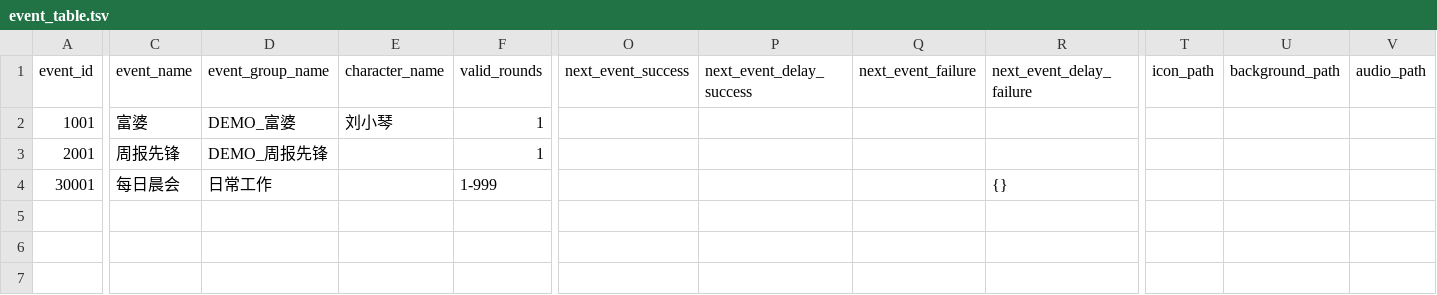
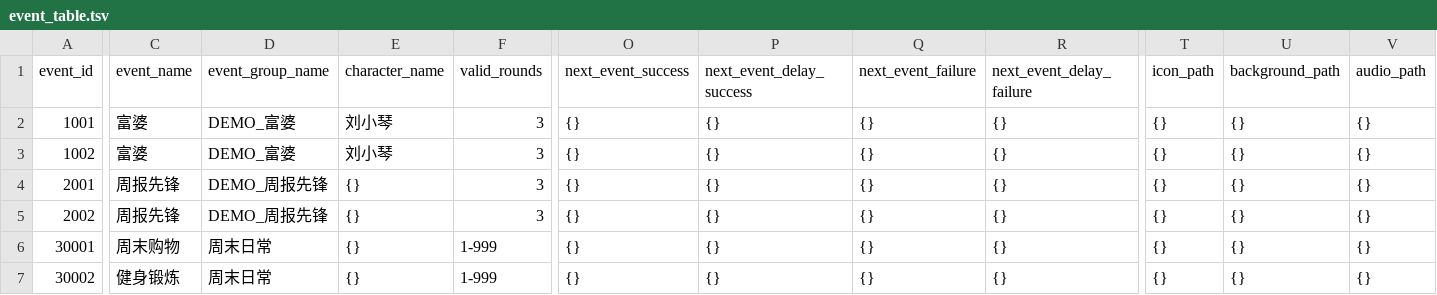
Before and after one commit to UNknownKnow-bi/Game_production, a TSV file: data/events/event_table.tsv, drawn as a sheet; only a part is shown, gaps mark what is left out; addresses are those after the commit; rows hold the shown columns only; the diff covers the shown part only; the diff names each change by its address in the sheet, - before the commit and + after, or states it on an @@ line.

```diff
--- a/data/events/event_table.tsv
+++ b/data/events/event_table.tsv
-F2 (valid_rounds): 1
+F2 (valid_rounds): 3
-O2 (next_event_success): (empty)
+O2 (next_event_success): {}
-P2 (next_event_delay_success): (empty)
+P2 (next_event_delay_success): {}
-Q2 (next_event_failure): (empty)
+Q2 (next_event_failure): {}
-R2 (next_event_delay_failure): (empty)
+R2 (next_event_delay_failure): {}
-T2 (icon_path): (empty)
+T2 (icon_path): {}
-U2 (background_path): (empty)
+U2 (background_path): {}
-V2 (audio_path): (empty)
+V2 (audio_path): {}
+row 3: 1002 | 富婆 | DEMO_富婆 | 刘小琴 | 3 | {} | {} | {} | {} | {} | {} | {}
-E4 (character_name): (empty)
+E4 (character_name): {}
-F4 (valid_rounds): 1
+F4 (valid_rounds): 3
-O4 (next_event_success): (empty)
+O4 (next_event_success): {}
-P4 (next_event_delay_success): (empty)
+P4 (next_event_delay_success): {}
-Q4 (next_event_failure): (empty)
+Q4 (next_event_failure): {}
-R4 (next_event_delay_failure): (empty)
+R4 (next_event_delay_failure): {}
-T4 (icon_path): (empty)
+T4 (icon_path): {}
-U4 (background_path): (empty)
+U4 (background_path): {}
-V4 (audio_path): (empty)
+V4 (audio_path): {}
+row 5: 2002 | 周报先锋 | DEMO_周报先锋 | {} | 3 | {} | {} | {} | {} | {} | {} | {}
-C6 (event_name): 每日晨会
+C6 (event_name): 周末购物
-D6 (event_group_name): 日常工作
+D6 (event_group_name): 周末日常
-E6 (character_name): (empty)
+E6 (character_name): {}
-O6 (next_event_success): (empty)
+O6 (next_event_success): {}
-P6 (next_event_delay_success): (empty)
+P6 (next_event_delay_success): {}
-Q6 (next_event_failure): (empty)
+Q6 (next_event_failure): {}
-T6 (icon_path): (empty)
+T6 (icon_path): {}
-U6 (background_path): (empty)
+U6 (background_path): {}
-V6 (audio_path): (empty)
+V6 (audio_path): {}
+row 7: 30002 | 健身锻炼 | 周末日常 | {} | 1-999 | {} | {} | {} | {} | {} | {} | {}
```
Also changed, not shown: 6 edited cells elsewhere in this file, data/events/event_text_table.tsv, 55 other files.
